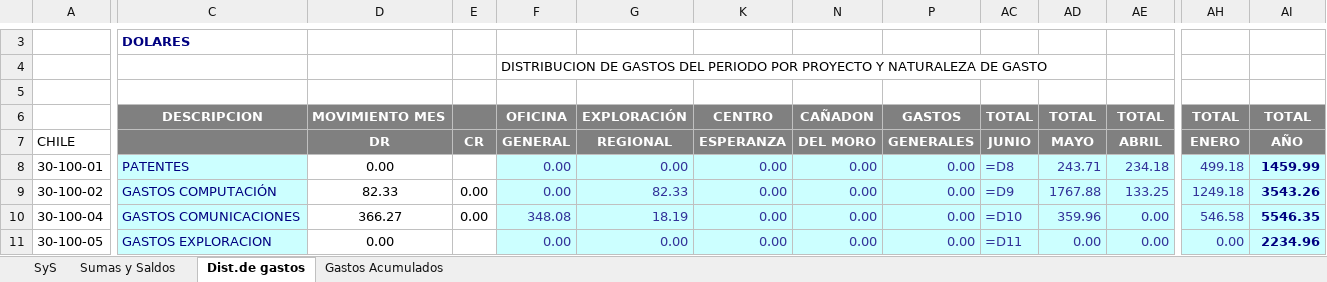
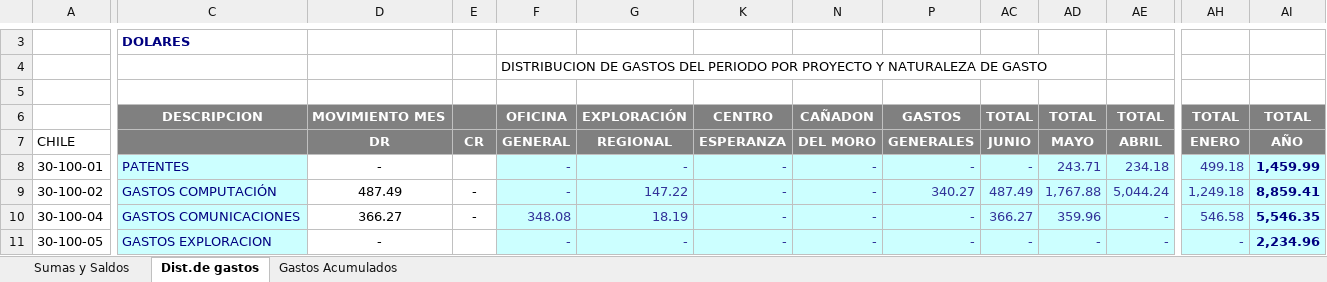
Before and after one commit to abrilmorantil/Informes, an Excel workbook: informe-a/base_actual.xlsx, sheet Dist.de gastos, drawn as a sheet; only a part is shown, gaps mark what is left out; values as stored, in another font and other column widths than the file's, no borders; formulas without a stored value are shown as written; the diff covers the shown part only; the diff names each change by its address in the sheet, - before the commit and + after, or states it on an @@ line.

```diff
--- a/informe-a/base_actual.xlsx (sheet Dist.de gastos)
+++ b/informe-a/base_actual.xlsx (sheet Dist.de gastos)
@@ sheet tab hidden: SyS @@
-D8: 0.00
+D8: -
-F8:F9: 0.00
+F8:F9: -
-G8: 0.00
+G8: -
-K8:K11: 0.00
+K8:K11: -
-N8:N11: 0.00
+N8:N11: -
-P8: 0.00
+P8: -
-AC8: =D8
+AC8: -
-AI8: 1459.99
+AI8: 1,459.99
-D9: 82.33
+D9: 487.49
-E9:E10: 0.00
+E9:E10: -
-G9: 82.33
+G9: 147.22
-P9: 0.00
+P9: 340.27
-AC9: =D9
+AC9: 487.49
-AD9: 1767.88
+AD9: 1,767.88
-AE9: 133.25
+AE9: 5,044.24
-AH9: 1249.18
+AH9: 1,249.18
-AI9: 3543.26
+AI9: 8,859.41
-P10:P11: 0.00
+P10:P11: -
-AC10: =D10
+AC10: 366.27
-AE10:AE11: 0.00
+AE10:AE11: -
-AI10: 5546.35
+AI10: 5,546.35
-D11: 0.00
+D11: -
-F11: 0.00
+F11: -
-G11: 0.00
+G11: -
-AC11: =D11
+AC11: -
-AD11: 0.00
+AD11: -
-AH11: 0.00
+AH11: -
-AI11: 2234.96
+AI11: 2,234.96
```
Also changed, not shown: 4 added rows, 4 removed rows and 1189 edited cells elsewhere in this sheet, sheet Sumas y Saldos, sheet Gastos Acumulados, formulas that keep their value, hidden cells.
